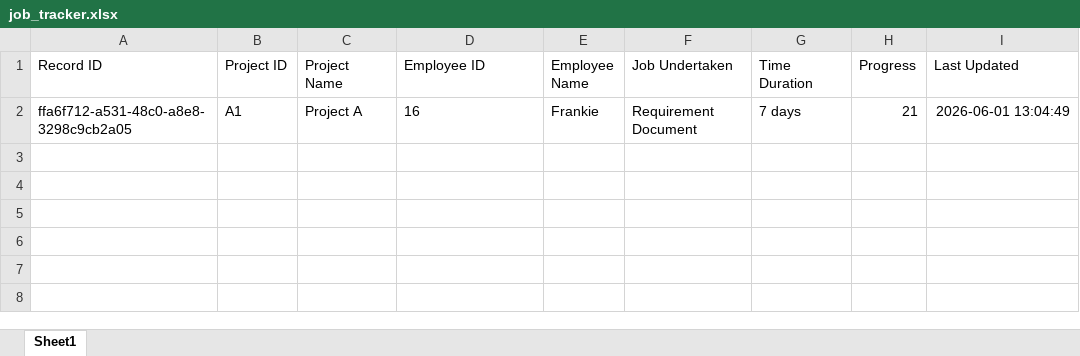
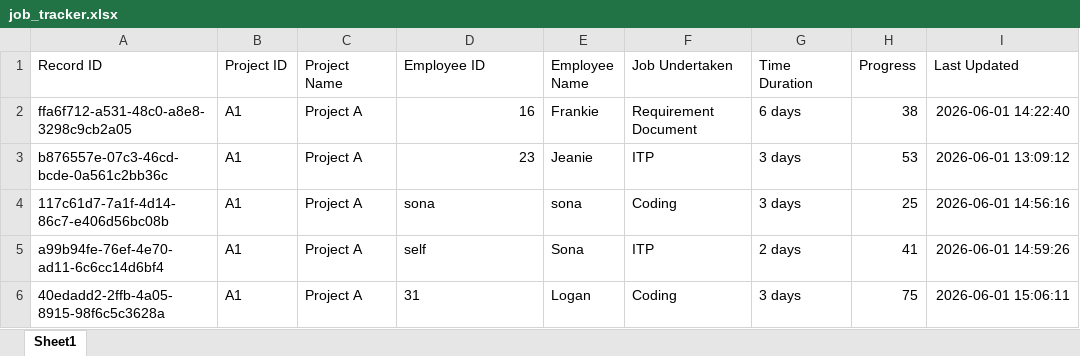
Before and after one commit to RishikaPRO/Project, an Excel workbook: job_tracker.xlsx, sheet Sheet1, drawn as a sheet; values as stored, in another font and other column widths than the file's, no borders; the diff names each change by its address in the sheet, - before the commit and + after, or states it on an @@ line.

```diff
--- a/job_tracker.xlsx (sheet Sheet1)
+++ b/job_tracker.xlsx (sheet Sheet1)
-D2 alignment: left
+D2 alignment: right
-G2 (Time Duration): 7 days
+G2 (Time Duration): 6 days
-H2 (Progress): 21
+H2 (Progress): 38
-I2 (Last Updated): 2026-06-01 13:04:49
+I2 (Last Updated): 2026-06-01 14:22:40
+row 3: b876557e-07c3-46cd-bcde-0a561c2bb36c | A1 | Project A | 23 | Jeanie | ITP | 3 days | 53 | 2026-06-01 13:09:12
+row 4: 117c61d7-7a1f-4d14-86c7-e406d56bc08b | A1 | Project A | sona | sona | Coding | 3 days | 25 | 2026-06-01 14:56:16
+row 5: a99b94fe-76ef-4e70-ad11-6c6cc14d6bf4 | A1 | Project A | self | Sona | ITP | 2 days | 41 | 2026-06-01 14:59:26
+row 6: 40edadd2-2ffb-4a05-8915-98f6c5c3628a | A1 | Project A | 31 | Logan | Coding | 3 days | 75 | 2026-06-01 15:06:11
```
Also changed, not shown: 2 other files.
